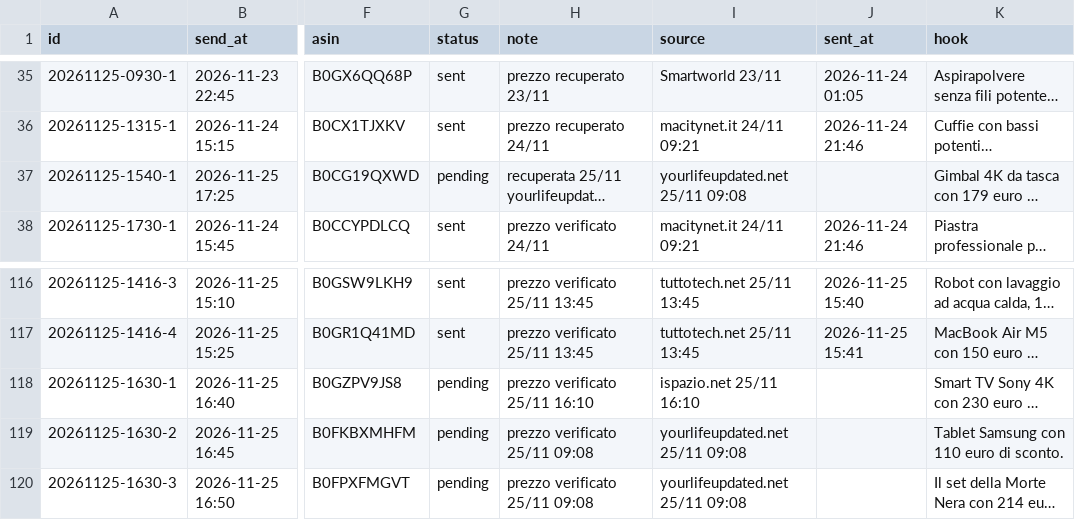
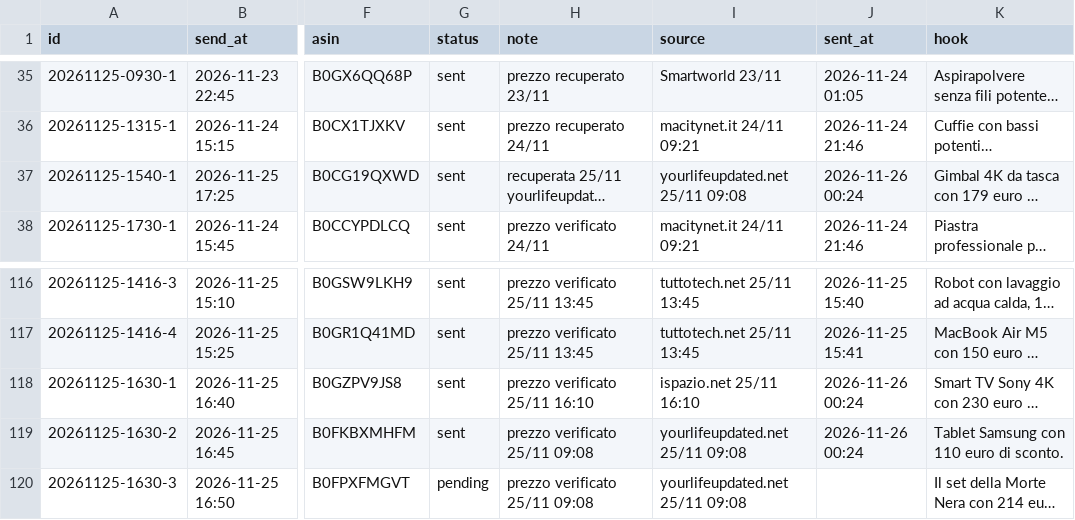
Before and after one commit to BipolarWasTaken/offerte-gamer-it-bot, a CSV file: queue.csv, drawn as a sheet; only a part is shown, gaps mark what is left out; long unchanged cells end in …; the diff names each change by its address in the sheet, - before the commit and + after, or states it on an @@ line.

Commit message:
coda aggiornata

```diff
--- a/queue.csv
+++ b/queue.csv
-G37 (status): pending
+G37 (status): sent
-J37 (sent_at): (empty)
+J37 (sent_at): 2026-11-26 00:24
-G118:G119 (status): pending
+G118:G119 (status): sent
-J118:J119 (sent_at): (empty)
+J118:J119 (sent_at): 2026-11-26 00:24
```
